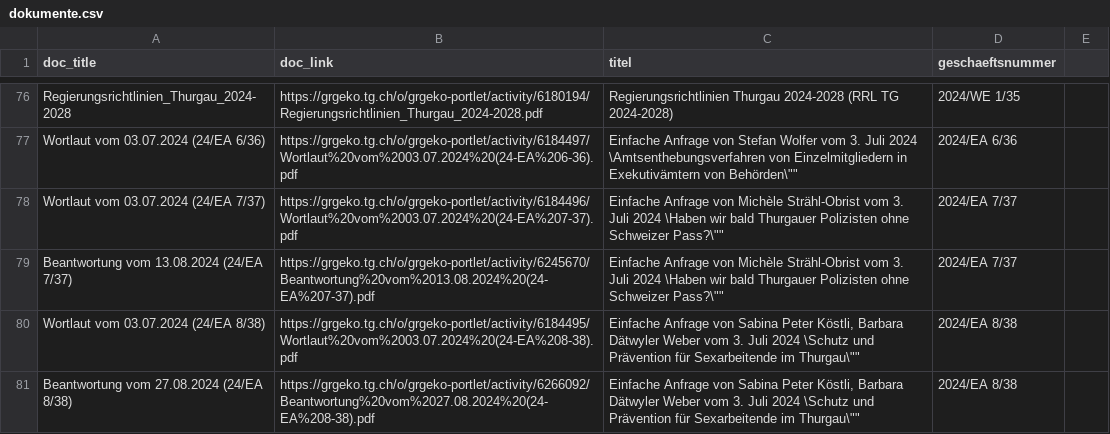
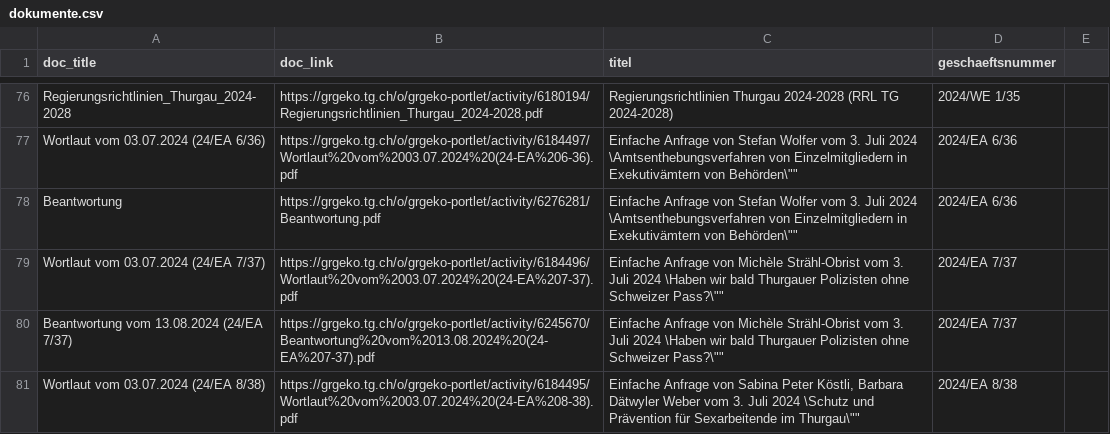
Before and after one commit to ogdtg/vorstossdaten_scrape, a CSV file: dokumente.csv, drawn as a sheet; only a part is shown, gaps mark what is left out; the shorter side is filled out with more unchanged rows.

```diff
--- a/dokumente.csv
+++ b/dokumente.csv
@@ -77,2 +77,3 @@
 "Wortlaut vom 03.07.2024 (24/EA 6/36)","https://grgeko.tg.ch/o/grgeko-portlet/activity/6184497/Wortlaut%20vom%2003.07.2024%20(24-EA%206-36).pdf","Einfache Anfrage von Stefan Wolfer vom 3. Juli 2024 \"Amtsenthebungsverfahren von Einzelmitgliedern in Exekutivämtern von Behörden\"","2024/EA 6/36"
+"Beantwortung","https://grgeko.tg.ch/o/grgeko-portlet/activity/6276281/Beantwortung.pdf","Einfache Anfrage von Stefan Wolfer vom 3. Juli 2024 \"Amtsenthebungsverfahren von Einzelmitgliedern in Exekutivämtern von Behörden\"","2024/EA 6/36"
 "Wortlaut vom 03.07.2024 (24/EA 7/37)","https://grgeko.tg.ch/o/grgeko-portlet/activity/6184496/Wortlaut%20vom%2003.07.2024%20(24-EA%207-37).pdf","Einfache Anfrage von Michèle Strähl-Obrist vom 3. Juli 2024 \"Haben wir bald Thurgauer Polizisten ohne Schweizer Pass?\"","2024/EA 7/37"
```
Also changed, not shown: 1 other file.
